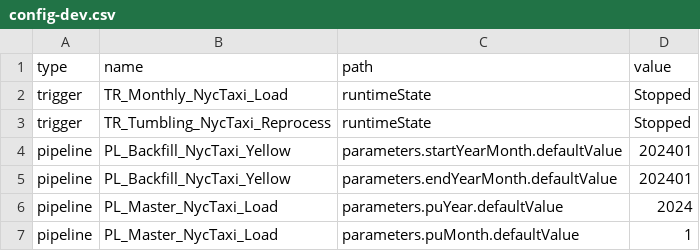
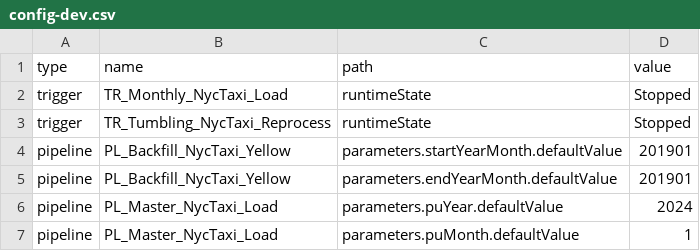
Before and after one commit to jdanton/edw-ci-cd, a CSV file: src/adf/deployment/config-dev.csv, drawn as a sheet.

```diff
--- a/src/adf/deployment/config-dev.csv
+++ b/src/adf/deployment/config-dev.csv
@@ -3,4 +3,4 @@ trigger,TR_Monthly_NycTaxi_Load,runtimeState,Stopped
 trigger,TR_Tumbling_NycTaxi_Reprocess,runtimeState,Stopped
-pipeline,PL_Backfill_NycTaxi_Yellow,parameters.startYearMonth.defaultValue,202401
-pipeline,PL_Backfill_NycTaxi_Yellow,parameters.endYearMonth.defaultValue,202401
+pipeline,PL_Backfill_NycTaxi_Yellow,parameters.startYearMonth.defaultValue,201901
+pipeline,PL_Backfill_NycTaxi_Yellow,parameters.endYearMonth.defaultValue,201901
 pipeline,PL_Master_NycTaxi_Load,parameters.puYear.defaultValue,2024
```
Also changed, not shown: src/adf/deployment/config-test.csv, 6 other files.
